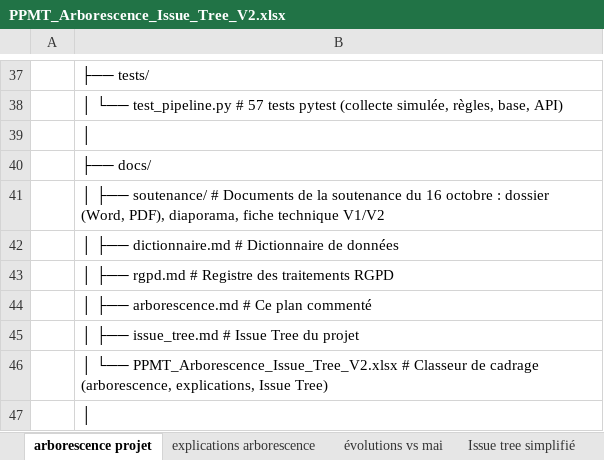
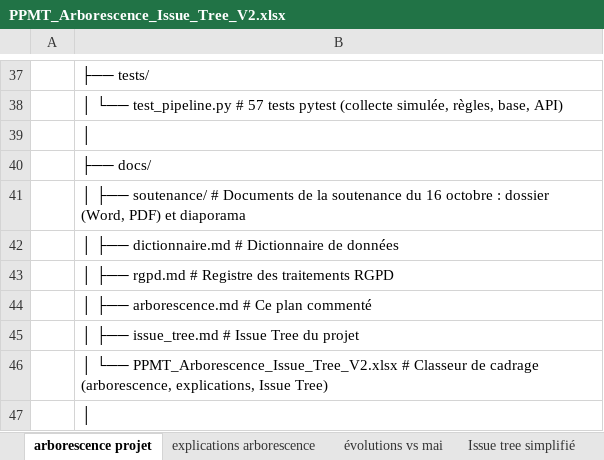
Before and after one commit to Clairelucie/PPMT, an Excel workbook: docs/PPMT_Arborescence_Issue_Tree_V2.xlsx, sheet arborescence projet, drawn as a sheet; only a part is shown, gaps mark what is left out; values as stored, in another font and other column widths than the file's, no borders; the diff names each change by its address in the sheet, - before the commit and + after, or states it on an @@ line.

Commit message:
Met à jour README, arborescence et classeur : fiche V1/V2 retirée

```diff
--- a/docs/PPMT_Arborescence_Issue_Tree_V2.xlsx (sheet arborescence projet)
+++ b/docs/PPMT_Arborescence_Issue_Tree_V2.xlsx (sheet arborescence projet)
-B41: …dossier (Word, PDF), diaporama, fiche technique V1/V2
+B41: …dossier (Word, PDF) et diaporama
```
Also changed, not shown: sheet explications arborescence, 2 other files.
